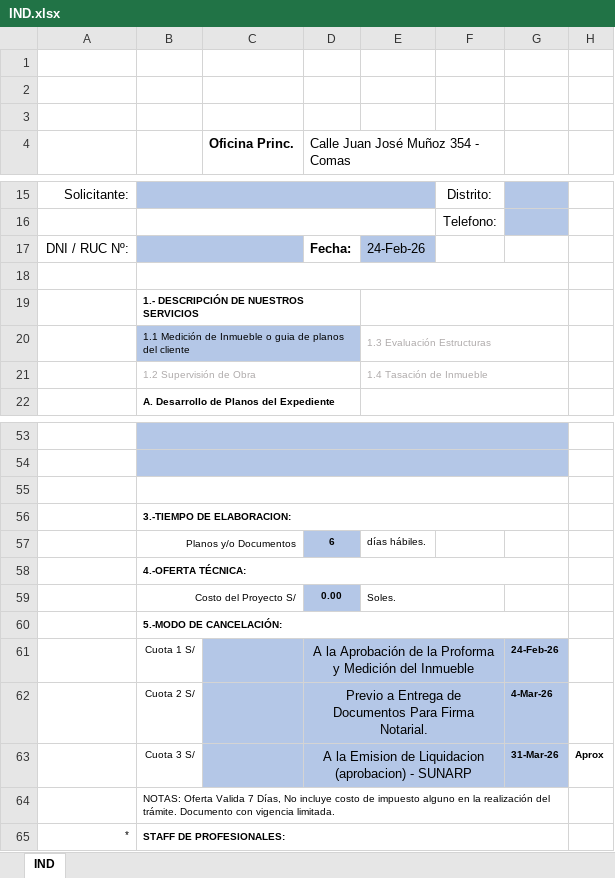
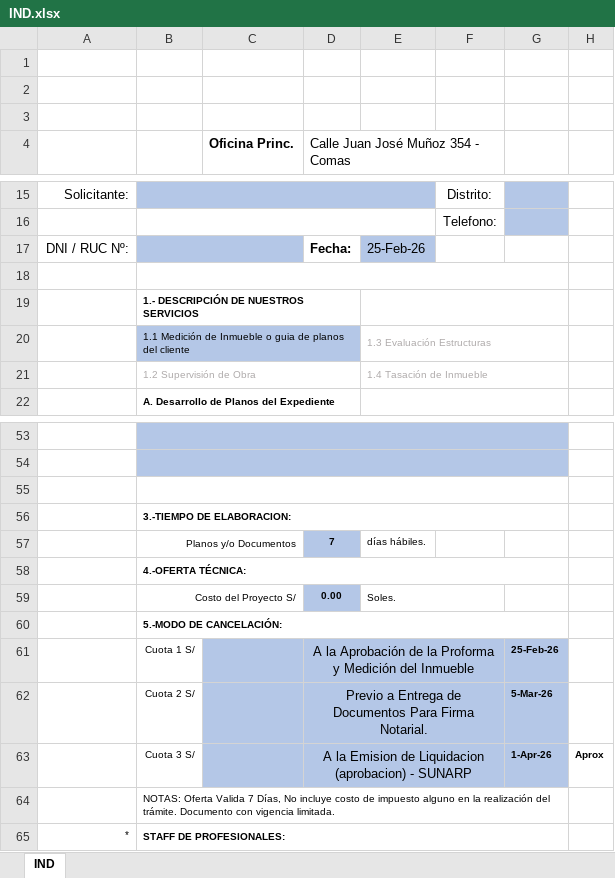
Before and after one commit to Planos-Peru-Ingenieros/planos-react-app, an Excel workbook: backend/docs/IND.xlsx, sheet IND, drawn as a sheet; only a part is shown, gaps mark what is left out; values as stored, in another font and other column widths than the file's, no borders; charts and pictures not drawn; the diff names each change by its address in the sheet, - before the commit and + after, or states it on an @@ line.

```diff
--- a/backend/docs/IND.xlsx (sheet IND)
+++ b/backend/docs/IND.xlsx (sheet IND)
-E17: 24-Feb-26
+E17: 25-Feb-26
-D57: 6
+D57: 7
-G61: 24-Feb-26
+G61: 25-Feb-26
-G62: 4-Mar-26
+G62: 5-Mar-26
-G63: 31-Mar-26
+G63: 1-Apr-26
```
Also changed, not shown: backend/docs/DEC-FAB.xlsx, backend/docs/DEC-IND.xlsx, 5 other files.
